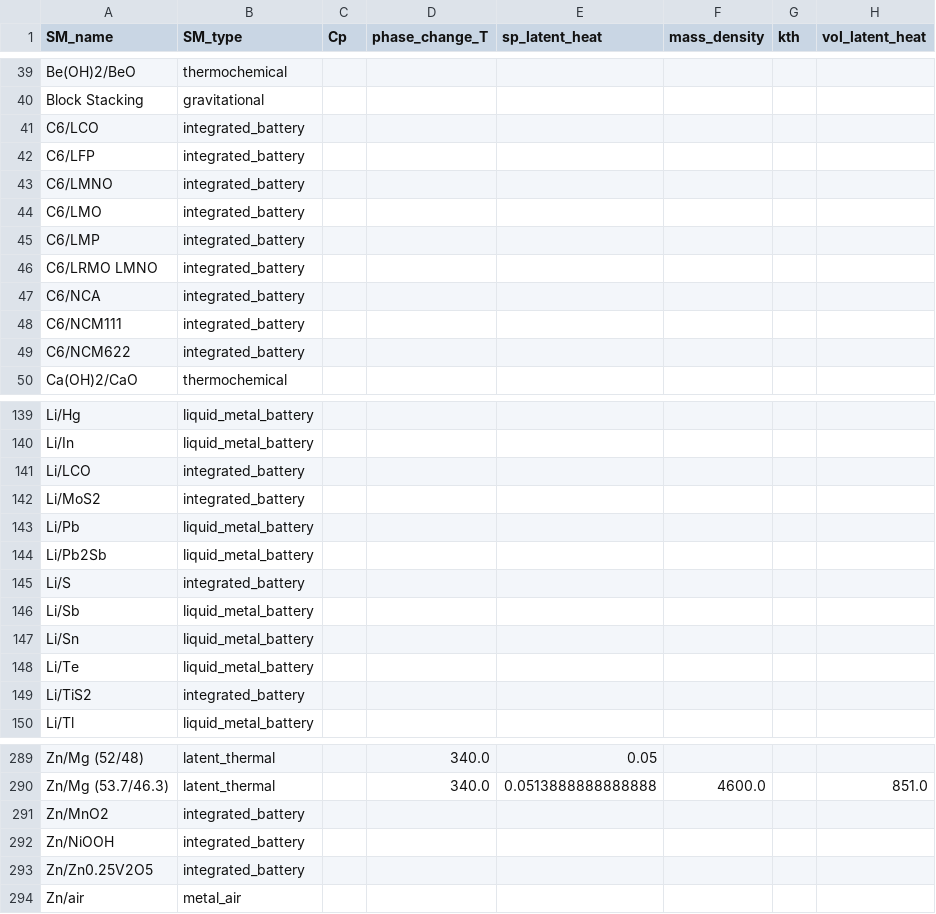
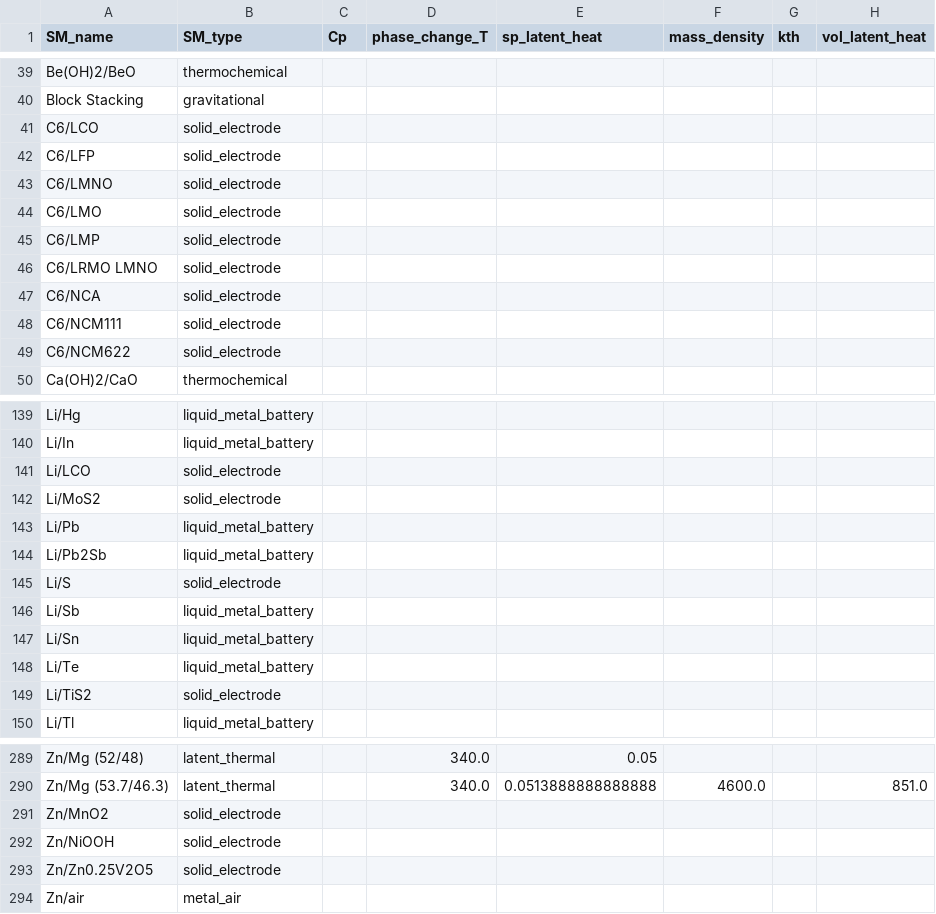
Before and after one commit to energy-storage-analysis/LDES-Survey, a CSV file: mat_cost/data/SM_data.csv, drawn as a sheet; only a part is shown, gaps mark what is left out; the diff covers the shown part only; the diff names each change by its address in the sheet, - before the commit and + after, or states it on an @@ line.

Commit message:
change 'integrated_electrode' to 'solid_electrode'

```diff
--- a/mat_cost/data/SM_data.csv
+++ b/mat_cost/data/SM_data.csv
-B41:B49 (SM_type): integrated_battery
+B41:B49 (SM_type): solid_electrode
-B141:B142 (SM_type): integrated_battery
+B141:B142 (SM_type): solid_electrode
-B145 (SM_type): integrated_battery
+B145 (SM_type): solid_electrode
-B149 (SM_type): integrated_battery
+B149 (SM_type): solid_electrode
-B291:B293 (SM_type): integrated_battery
+B291:B293 (SM_type): solid_electrode
```
Also changed, not shown: 9 edited cells elsewhere in this file, mat_cost/data/C_kWh.csv, 1 other file.
